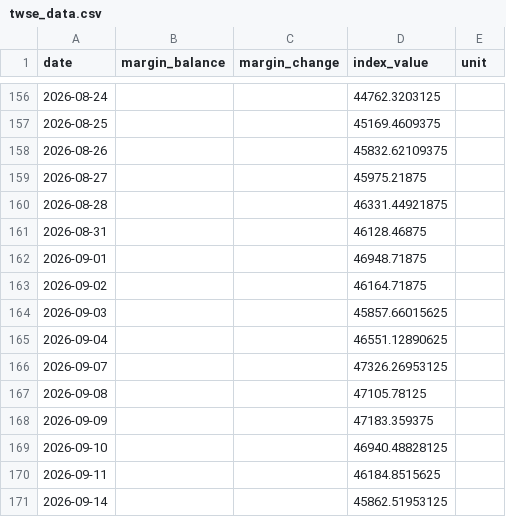
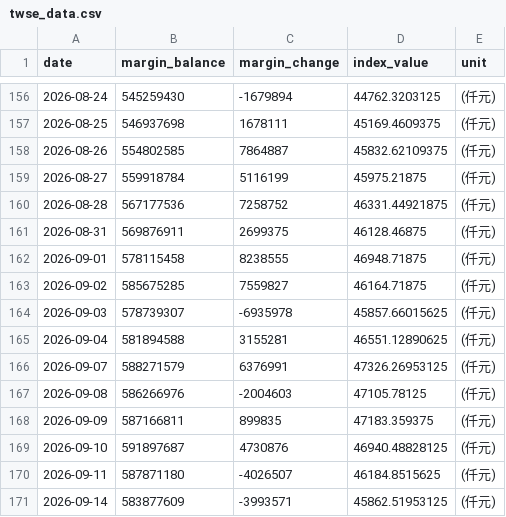
Before and after one commit to shane17258-cmyk/stock-margin-vs-index, a CSV file: twse_data.csv, drawn as a sheet; only a part is shown, gaps mark what is left out; the diff covers the shown part only.

```diff
--- a/twse_data.csv
+++ b/twse_data.csv
@@ -156,16 +156,16 @@ date,margin_balance,margin_change,index_value,unit
-2026-08-24,,,44762.3203125,
-2026-08-25,,,45169.4609375,
-2026-08-26,,,45832.62109375,
-2026-08-27,,,45975.21875,
-2026-08-28,,,46331.44921875,
-2026-08-31,,,46128.46875,
-2026-09-01,,,46948.71875,
-2026-09-02,,,46164.71875,
-2026-09-03,,,45857.66015625,
-2026-09-04,,,46551.12890625,
-2026-09-07,,,47326.26953125,
-2026-09-08,,,47105.78125,
-2026-09-09,,,47183.359375,
-2026-09-10,,,46940.48828125,
-2026-09-11,,,46184.8515625,
-2026-09-14,,,45862.51953125,
+2026-08-24,545259430,-1679894,44762.3203125,(仟元)
+2026-08-25,546937698,1678111,45169.4609375,(仟元)
+2026-08-26,554802585,7864887,45832.62109375,(仟元)
+2026-08-27,559918784,5116199,45975.21875,(仟元)
+2026-08-28,567177536,7258752,46331.44921875,(仟元)
+2026-08-31,569876911,2699375,46128.46875,(仟元)
+2026-09-01,578115458,8238555,46948.71875,(仟元)
+2026-09-02,585675285,7559827,46164.71875,(仟元)
+2026-09-03,578739307,-6935978,45857.66015625,(仟元)
+2026-09-04,581894588,3155281,46551.12890625,(仟元)
+2026-09-07,588271579,6376991,47326.26953125,(仟元)
+2026-09-08,586266976,-2004603,47105.78125,(仟元)
+2026-09-09,587166811,899835,47183.359375,(仟元)
+2026-09-10,591897687,4730876,46940.48828125,(仟元)
+2026-09-11,587871180,-4026507,46184.8515625,(仟元)
+2026-09-14,583877609,-3993571,45862.51953125,(仟元)
```
Also changed, not shown: 1 added row and 123 edited cells elsewhere in this file, 2 other files.
